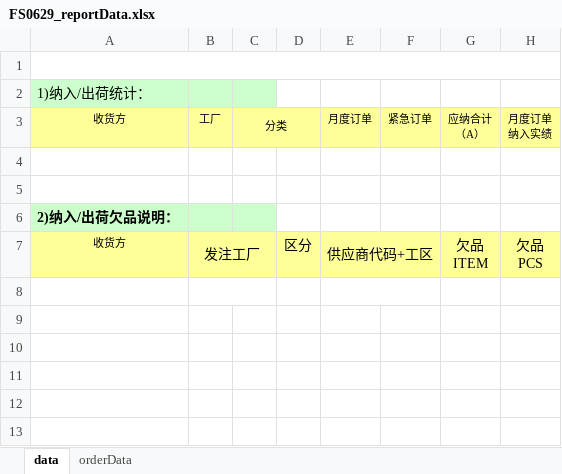
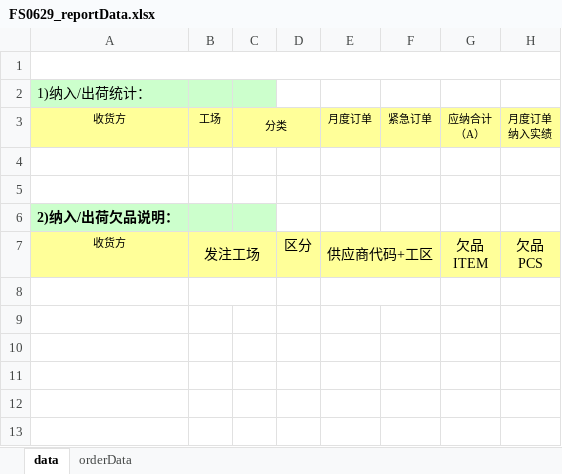
Before and after one commit to wangfang2021/bomescproject, an Excel workbook: SPPSApi/Doc/Template/FS0629_reportData.xlsx, sheet data, drawn as a sheet; only a part is shown; values as stored, in another font and other column widths than the file's, no borders; charts and pictures not drawn; the diff names each change by its address in the sheet, - before the commit and + after, or states it on an @@ line.

```diff
--- a/SPPSApi/Doc/Template/FS0629_reportData.xlsx (sheet data)
+++ b/SPPSApi/Doc/Template/FS0629_reportData.xlsx (sheet data)
-B3: 工厂
+B3: 工场
-B7: 发注工厂
+B7: 发注工场
```
Also changed, not shown: 7 other files.
